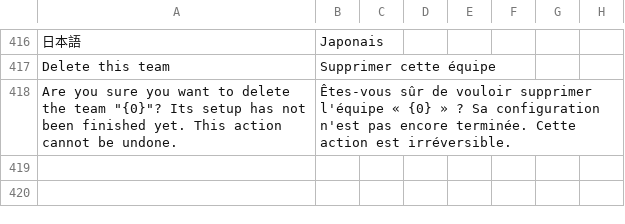
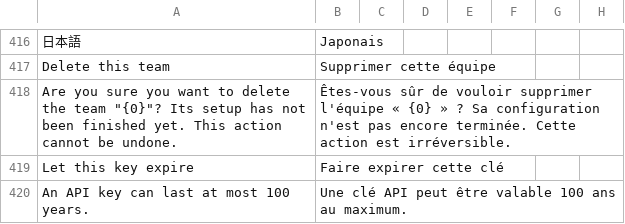
Before and after one commit to recommand/recommand-core, a CSV file: translations/fr.csv, drawn as a sheet; only a part is shown, gaps mark what is left out; the diff names each change by its address in the sheet, - before the commit and + after, or states it on an @@ line.

```diff
--- a/translations/fr.csv
+++ b/translations/fr.csv
+row 419: Let this key expire | Faire expirer cette clé
+row 420: An API key can last at most 100 years. | Une clé API peut être valable 100 ans au maximum.
```
Also changed, not shown: translations/de.csv, translations/nl.csv, 7 other files.
